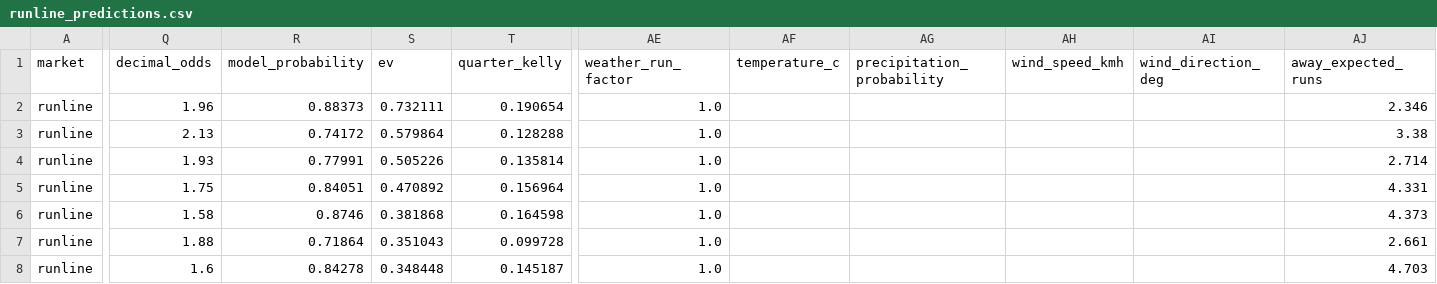
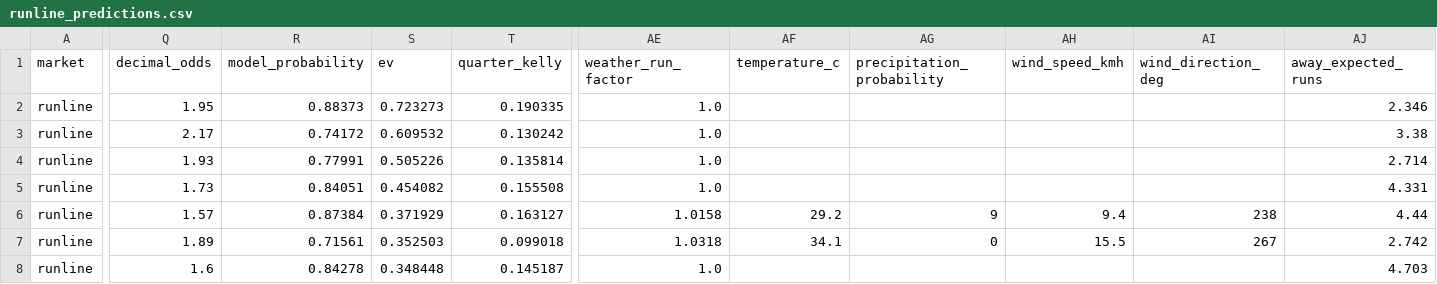
Before and after one commit to kouheiarai/mlb-ai-predictor, a CSV file: data/runline_predictions.csv, drawn as a sheet; only a part is shown, gaps mark what is left out; the diff covers the shown part only; the diff names each change by its address in the sheet, - before the commit and + after, or states it on an @@ line.

```diff
--- a/data/runline_predictions.csv
+++ b/data/runline_predictions.csv
-Q2 (decimal_odds): 1.96
+Q2 (decimal_odds): 1.95
-S2 (ev): 0.732111
+S2 (ev): 0.723273
-T2 (quarter_kelly): 0.190654
+T2 (quarter_kelly): 0.190335
-Q3 (decimal_odds): 2.13
+Q3 (decimal_odds): 2.17
-S3 (ev): 0.579864
+S3 (ev): 0.609532
-T3 (quarter_kelly): 0.128288
+T3 (quarter_kelly): 0.130242
-Q5 (decimal_odds): 1.75
+Q5 (decimal_odds): 1.73
-S5 (ev): 0.470892
+S5 (ev): 0.454082
-T5 (quarter_kelly): 0.156964
+T5 (quarter_kelly): 0.155508
-Q6 (decimal_odds): 1.58
+Q6 (decimal_odds): 1.57
-R6 (model_probability): 0.8746
+R6 (model_probability): 0.87384
-S6 (ev): 0.381868
+S6 (ev): 0.371929
-T6 (quarter_kelly): 0.164598
+T6 (quarter_kelly): 0.163127
-AE6 (weather_run_factor): 1.0
+AE6 (weather_run_factor): 1.0158
-AF6 (temperature_c): (empty)
+AF6 (temperature_c): 29.2
-AG6 (precipitation_probability): (empty)
+AG6 (precipitation_probability): 9
-AH6 (wind_speed_kmh): (empty)
+AH6 (wind_speed_kmh): 9.4
-AI6 (wind_direction_deg): (empty)
+AI6 (wind_direction_deg): 238
-AJ6 (away_expected_runs): 4.373
+AJ6 (away_expected_runs): 4.44
-Q7 (decimal_odds): 1.88
+Q7 (decimal_odds): 1.89
-R7 (model_probability): 0.71864
+R7 (model_probability): 0.71561
-S7 (ev): 0.351043
+S7 (ev): 0.352503
-T7 (quarter_kelly): 0.099728
+T7 (quarter_kelly): 0.099018
-AE7 (weather_run_factor): 1.0
+AE7 (weather_run_factor): 1.0318
-AF7 (temperature_c): (empty)
+AF7 (temperature_c): 34.1
-AG7 (precipitation_probability): (empty)
+AG7 (precipitation_probability): 0
-AH7 (wind_speed_kmh): (empty)
+AH7 (wind_speed_kmh): 15.5
-AI7 (wind_direction_deg): (empty)
+AI7 (wind_direction_deg): 267
-AJ7 (away_expected_runs): 2.661
+AJ7 (away_expected_runs): 2.742
```
Also changed, not shown: 1 added row, 1 removed row and 67 edited cells elsewhere in this file, data/predictions.csv, docs/predictions.csv, 51 other files.
